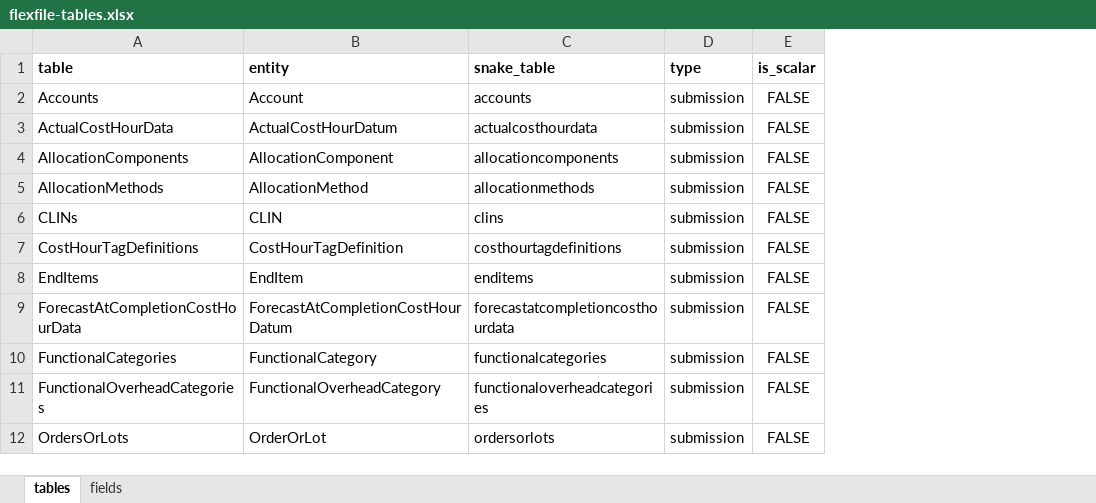
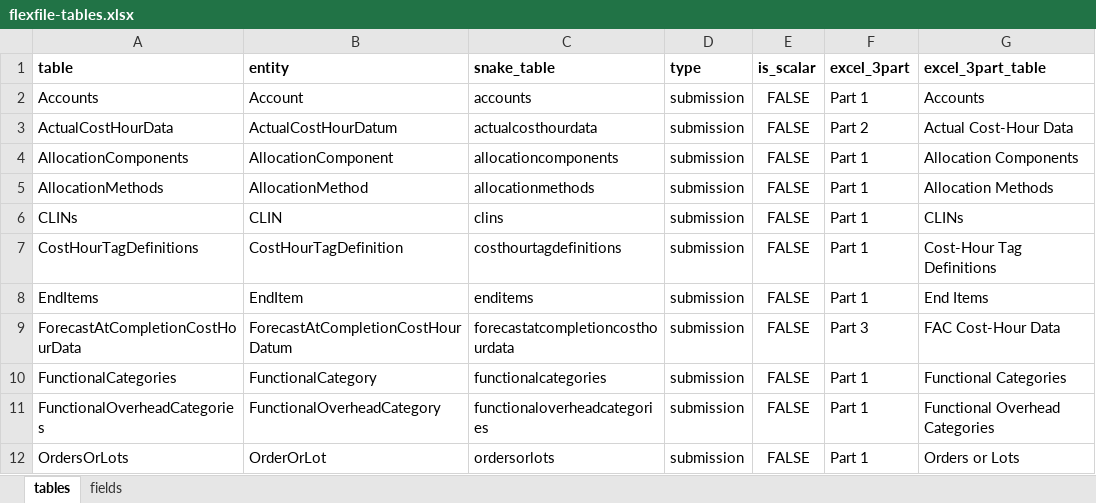
Before and after one commit to Technomics/readflexfile, an Excel workbook: data-raw/flexfile-tables.xlsx, sheet tables, drawn as a sheet; only a part is shown; values as stored, in another font and other column widths than the file's, no borders; the diff names each change by its address in the sheet, - before the commit and + after, or states it on an @@ line.

Commit message:
added a more generic change_case function

```diff
--- a/data-raw/flexfile-tables.xlsx (sheet tables)
+++ b/data-raw/flexfile-tables.xlsx (sheet tables)
+column F (excel_3part), rows 2-12: Part 1 | Part 2 | Part 1 | Part 1 | Part 1 | Part 1 | Part 1 | Part 3 | Part 1 | Part 1 | Part 1
+column G (excel_3part_table), rows 2-12: Accounts | Actual Cost-Hour Data | Allocation Components | Allocation Methods | CLINs | Cost-Hour Tag Definitions | End Items | FAC Cost-Hour Data | Functional Categories | Functional Overhead Categories | Orders or Lots
```
Also changed, not shown: sheet fields, 6 other files.
